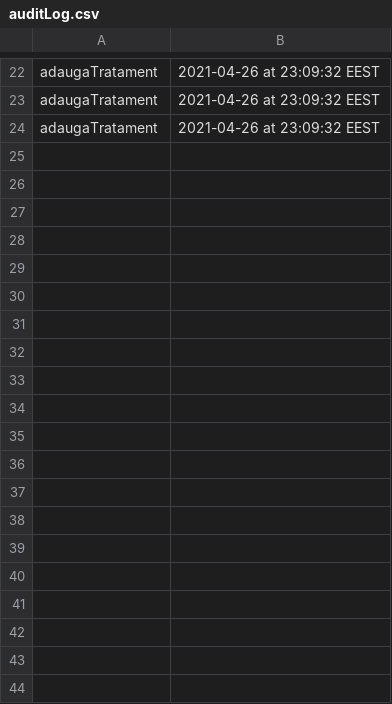
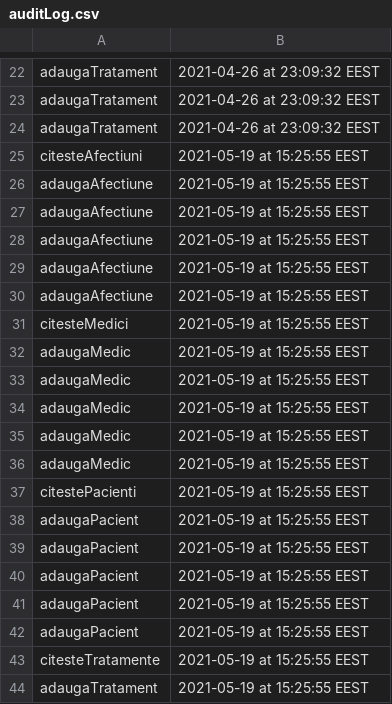
Before and after one commit to cbrt-mihai/ProiectPAO_V2, a CSV file: src/files/auditLog.csv, drawn as a sheet; only a part is shown, gaps mark what is left out; the diff covers the shown part only; the diff names each change by its address in the sheet, - before the commit and + after, or states it on an @@ line.

```diff
--- a/src/files/auditLog.csv
+++ b/src/files/auditLog.csv
+row 25: citesteAfectiuni | 2021-05-19 at 15:25:55 EEST
+row 26: adaugaAfectiune | 2021-05-19 at 15:25:55 EEST
+row 27: adaugaAfectiune | 2021-05-19 at 15:25:55 EEST
+row 28: adaugaAfectiune | 2021-05-19 at 15:25:55 EEST
+row 29: adaugaAfectiune | 2021-05-19 at 15:25:55 EEST
+row 30: adaugaAfectiune | 2021-05-19 at 15:25:55 EEST
+row 31: citesteMedici | 2021-05-19 at 15:25:55 EEST
+row 32: adaugaMedic | 2021-05-19 at 15:25:55 EEST
+row 33: adaugaMedic | 2021-05-19 at 15:25:55 EEST
+row 34: adaugaMedic | 2021-05-19 at 15:25:55 EEST
+row 35: adaugaMedic | 2021-05-19 at 15:25:55 EEST
+row 36: adaugaMedic | 2021-05-19 at 15:25:55 EEST
+row 37: citestePacienti | 2021-05-19 at 15:25:55 EEST
+row 38: adaugaPacient | 2021-05-19 at 15:25:55 EEST
+row 39: adaugaPacient | 2021-05-19 at 15:25:55 EEST
+row 40: adaugaPacient | 2021-05-19 at 15:25:55 EEST
+row 41: adaugaPacient | 2021-05-19 at 15:25:55 EEST
+row 42: adaugaPacient | 2021-05-19 at 15:25:55 EEST
+row 43: citesteTratamente | 2021-05-19 at 15:25:55 EEST
+row 44: adaugaTratament | 2021-05-19 at 15:25:55 EEST
```
Also changed, not shown: 32 added rows elsewhere in this file, 10 other files.
